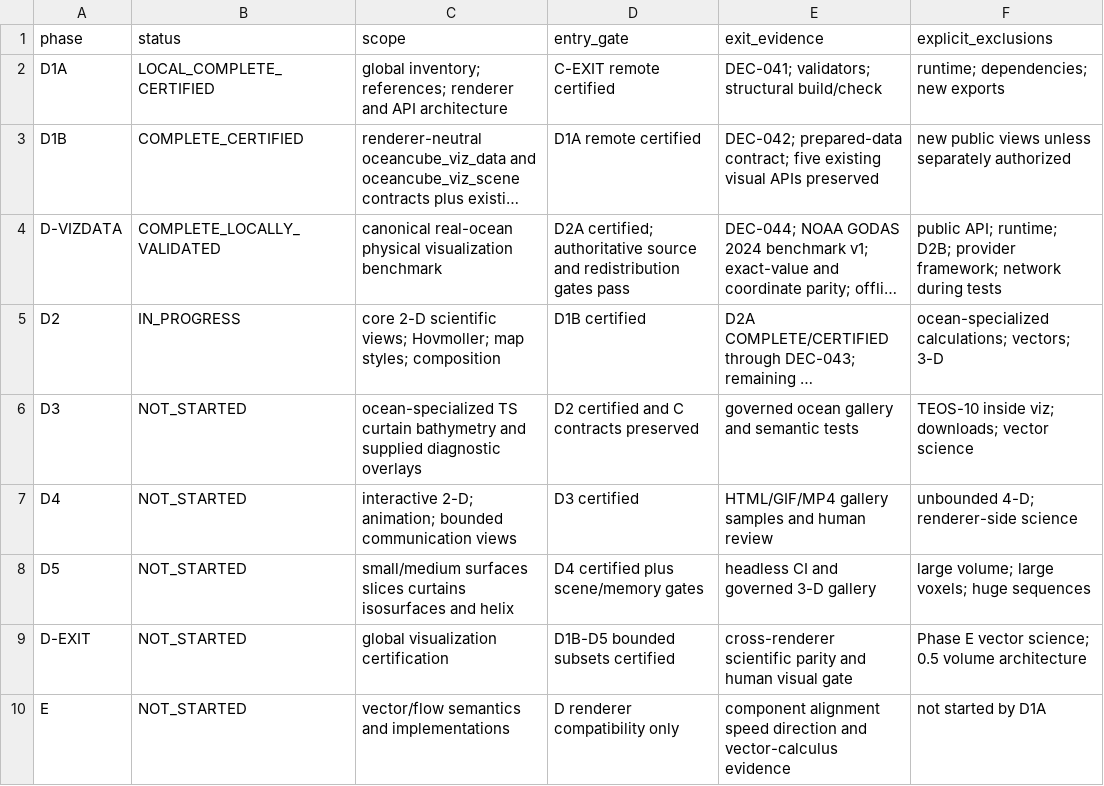
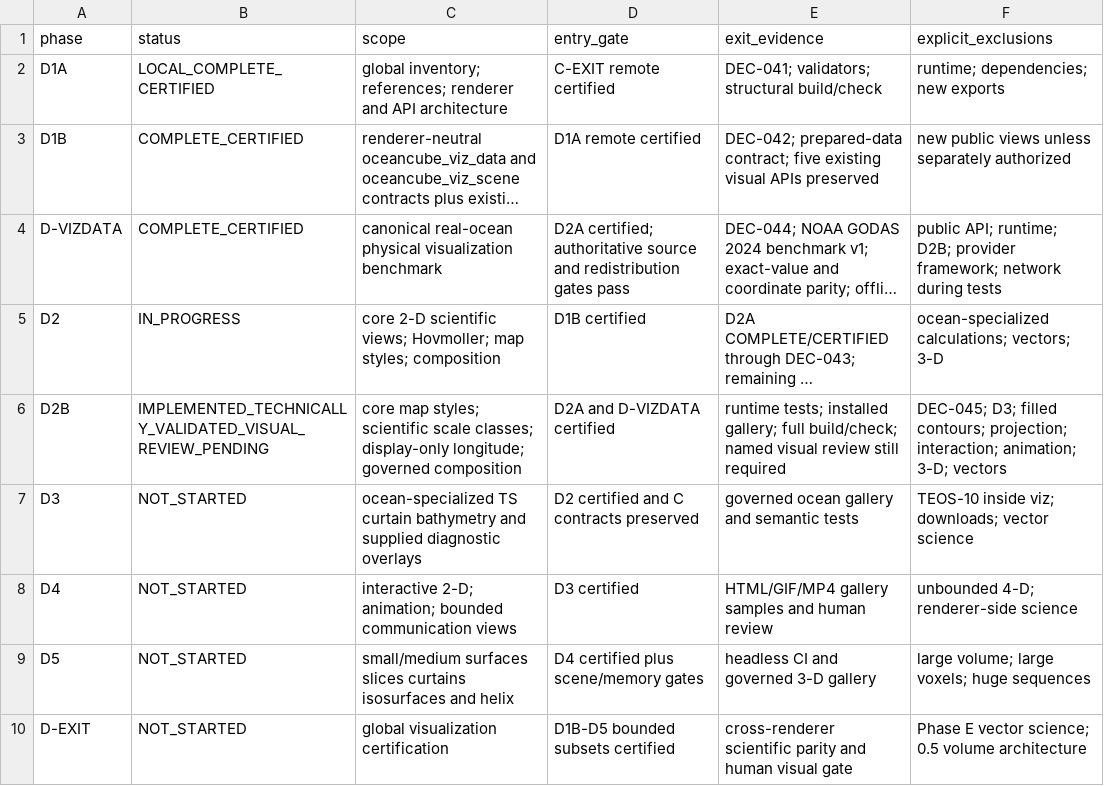
Before and after one commit to qselmer/oceancube, a CSV file: dev/visualization/d1a/phase-plan.csv, drawn as a sheet; only a part is shown; the shorter side is filled out with more unchanged rows; long unchanged cells end in …; the diff names each change by its address in the sheet, - before the commit and + after, or states it on an @@ line.

```diff
--- a/dev/visualization/d1a/phase-plan.csv
+++ b/dev/visualization/d1a/phase-plan.csv
-B4 (status): COMPLETE_LOCALLY_VALIDATED
+B4 (status): COMPLETE_CERTIFIED
+row 6: D2B | IMPLEMENTED_TECHNICALLY_VALIDATED_VISUAL_REVIEW_PENDING | core map styles; scientific scale classes; display-only longitude; governed composition | D2A and D-VIZDATA certified | runtime tests; installed gallery; full build/check; named visual review still required | DEC-045; D3; filled contours; projection; interaction; animation; 3-D; vectors
```
Also changed, not shown: dev/gallery/visualization/manifest.csv, dev/references/visualization/visualization-reference-registry.csv, 43 other files.
